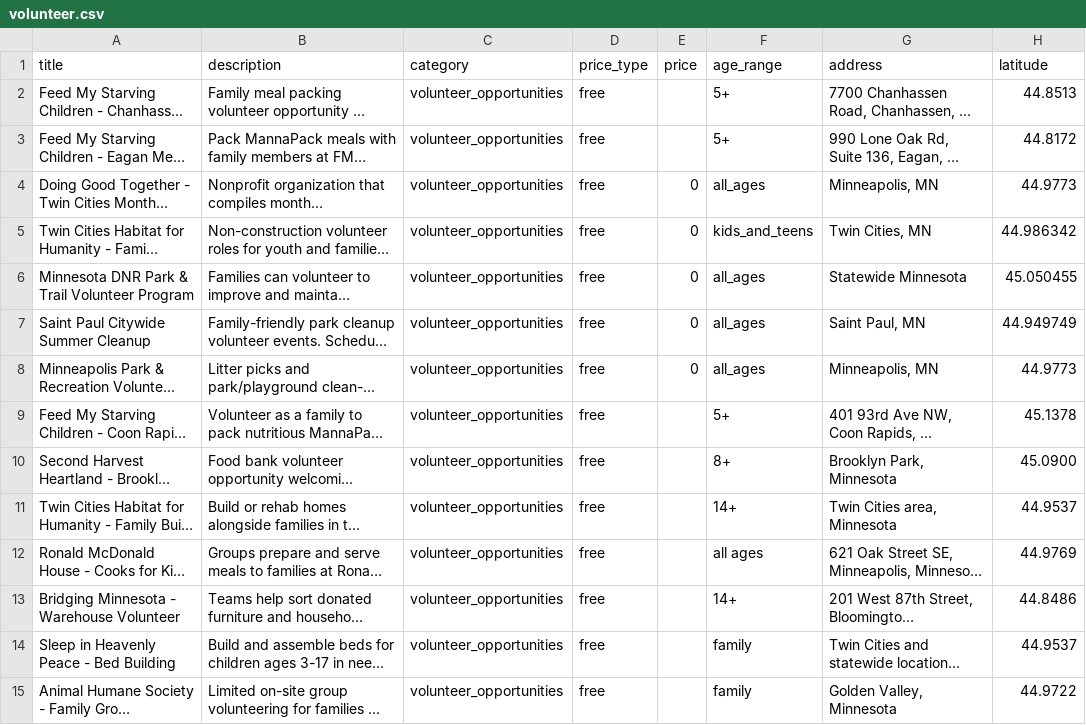
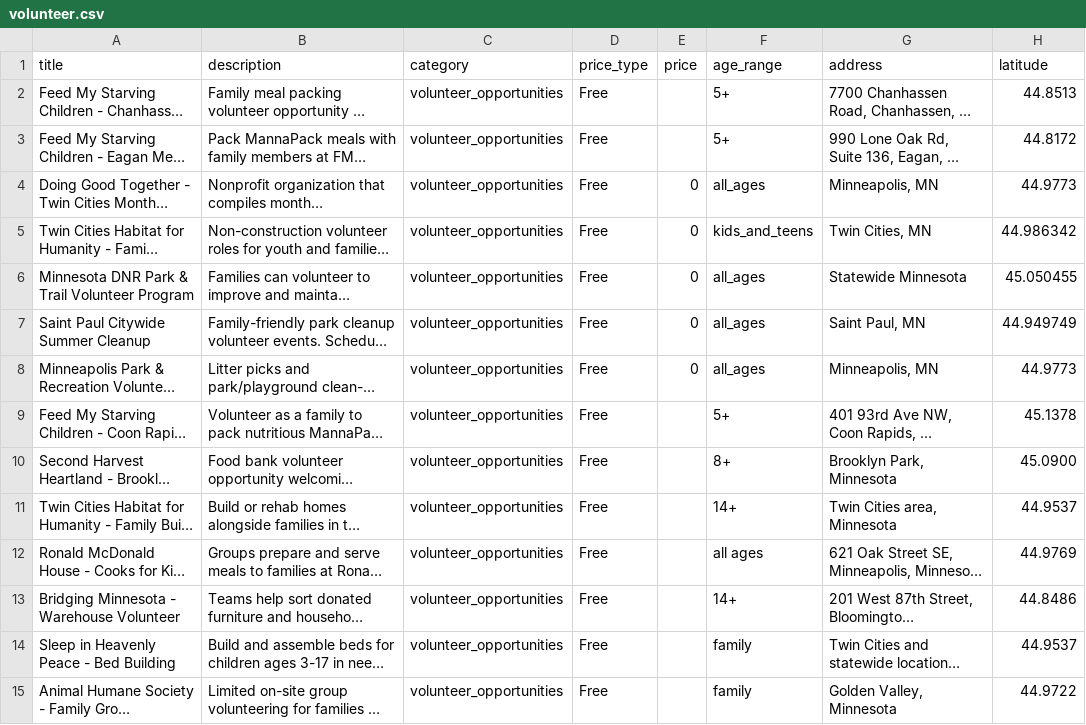
Before and after one commit to avlhohn/msp-family-feed, a CSV file: volunteer.csv, drawn as a sheet; only a part is shown; long unchanged cells end in …; the diff covers the shown part only; the diff names each change by its address in the sheet, - before the commit and + after, or states it on an @@ line.

Commit message:
price_type normalization 2026-08-14

```diff
--- a/volunteer.csv
+++ b/volunteer.csv
-D2:D15 (price_type): free
+D2:D15 (price_type): Free
```
Also changed, not shown: 24 edited cells elsewhere in this file.
